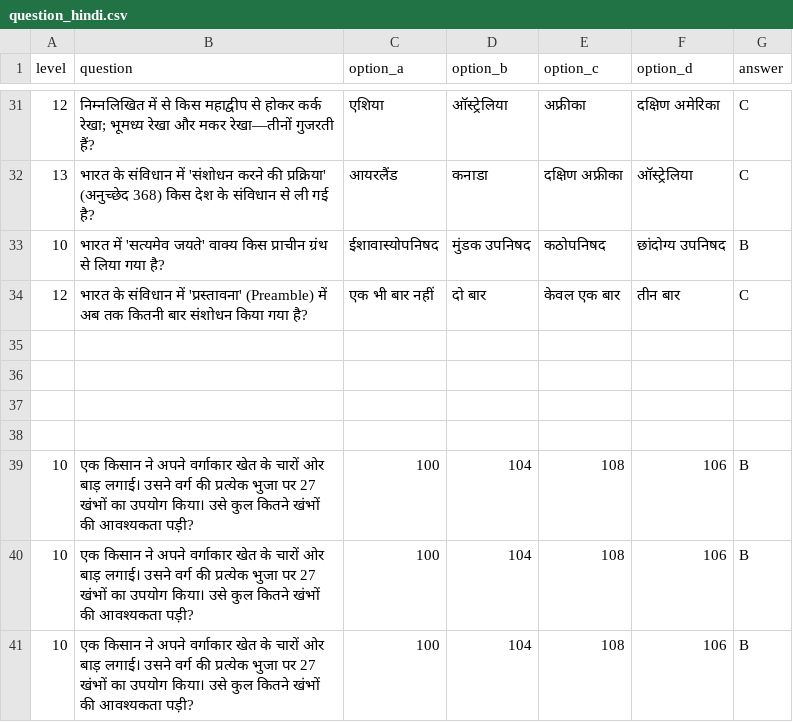
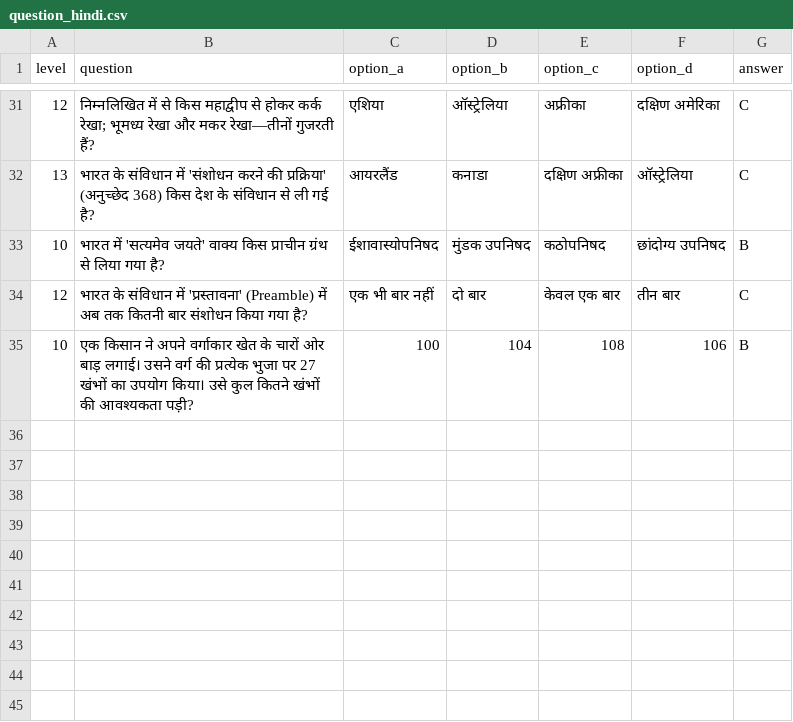
Before and after one commit to RajMujmer/KBC, a CSV file: question_hindi.csv, drawn as a sheet; only a part is shown, gaps mark what is left out.

Commit message:
Update question_hindi.csv

```diff
--- a/question_hindi.csv
+++ b/question_hindi.csv
@@ -34,8 +34,2 @@ level,question,option_a,option_b,option_c,option_d,answer
 12,भारत के संविधान में 'प्रस्तावना' (Preamble) में अब तक कितनी बार संशोधन किया गया है?,एक भी बार नहीं,दो बार,केवल एक बार,तीन बार,C
-
-
-
-
-10,एक किसान ने अपने वर्गाकार खेत के चारों ओर बाड़ लगाई। उसने वर्ग की प्रत्येक भुजा पर 27 खंभों का उपयोग किया। उसे कुल कितने खंभों की आवश्यकता पड़ी?,100,104,108,106,B
-10,एक किसान ने अपने वर्गाकार खेत के चारों ओर बाड़ लगाई। उसने वर्ग की प्रत्येक भुजा पर 27 खंभों का उपयोग किया। उसे कुल कितने खंभों की आवश्यकता पड़ी?,100,104,108,106,B
 10,एक किसान ने अपने वर्गाकार खेत के चारों ओर बाड़ लगाई। उसने वर्ग की प्रत्येक भुजा पर 27 खंभों का उपयोग किया। उसे कुल कितने खंभों की आवश्यकता पड़ी?,100,104,108,106,B
```
